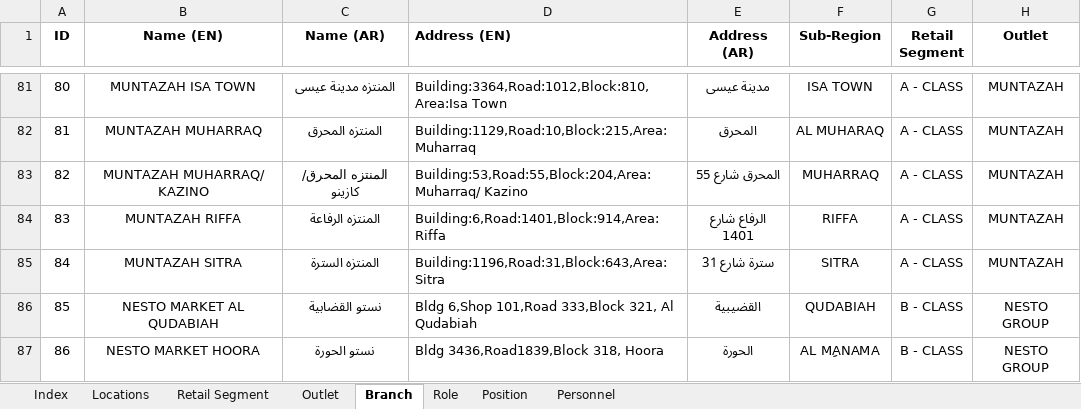
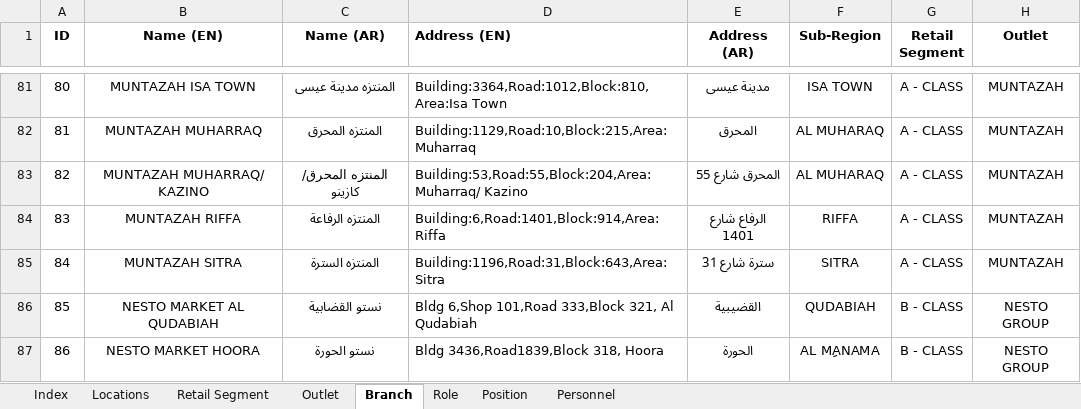
Before and after one commit to vasyavo/qualpro, an Excel workbook: src/stories/import/data/28-03-2017/BAHRIAN FINAL MASS UPLOAD.xlsx, sheet Branch, drawn as a sheet; only a part is shown, gaps mark what is left out; values as stored, in another font and other column widths than the file's, no borders; conditional formats not drawn; the diff names each change by its address in the sheet, - before the commit and + after, or states it on an @@ line.

Commit message:
feat(backend/import): fix data for Bahrain.

```diff
--- a/src/stories/import/data/28-03-2017/BAHRIAN FINAL MASS UPLOAD.xlsx (sheet Branch)
+++ b/src/stories/import/data/28-03-2017/BAHRIAN FINAL MASS UPLOAD.xlsx (sheet Branch)
-F83 (Sub-Region): MUHARRAQ
+F83 (Sub-Region): AL MUHARAQ
```
Also changed, not shown: 1 other file.
